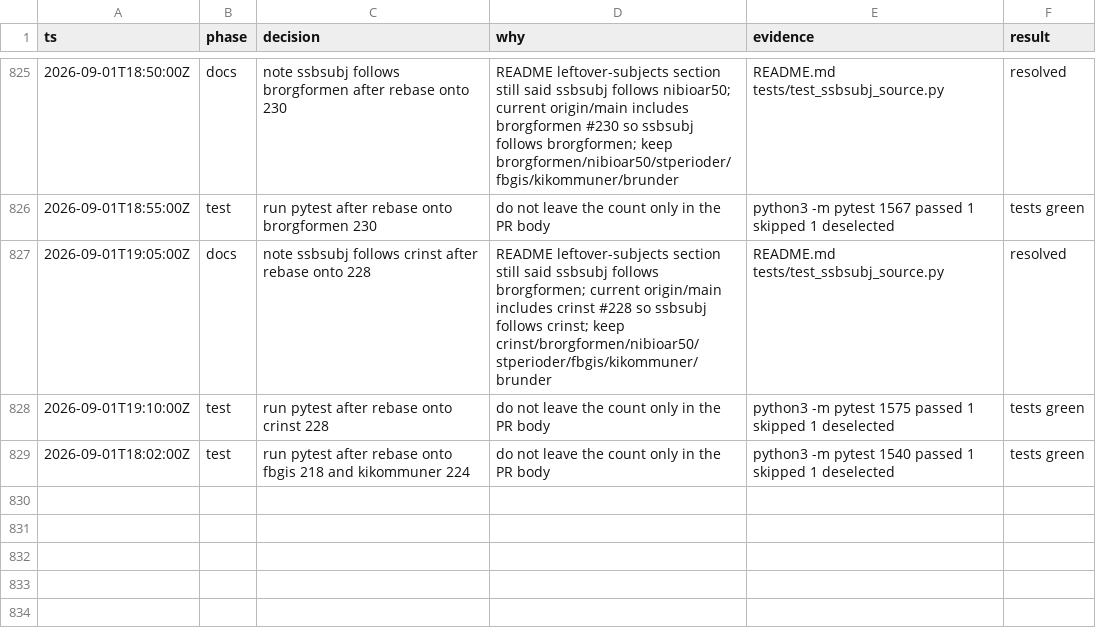
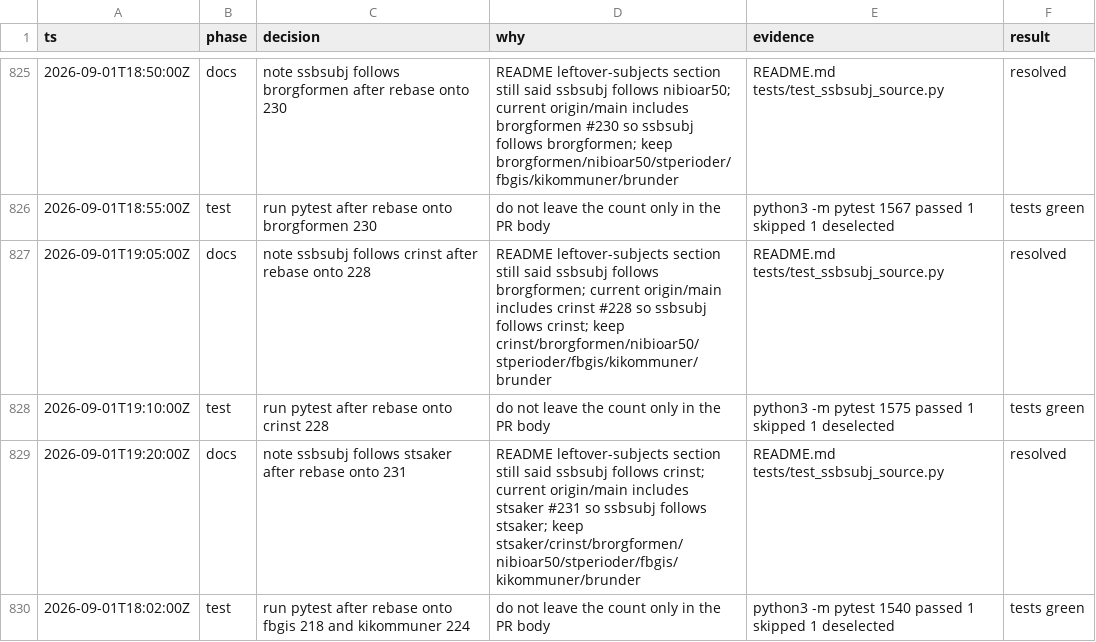
Before and after one commit to Solvelangseth/public-data-agent, a TSV file: decisions.tsv, drawn as a sheet; only a part is shown, gaps mark what is left out.

```diff
--- a/decisions.tsv
+++ b/decisions.tsv
@@ -828,2 +828,3 @@ ts	phase	decision	why	evidence	result
 2026-09-01T19:10:00Z	test	run pytest after rebase onto crinst 228	do not leave the count only in the PR body	python3 -m pytest 1575 passed 1 skipped 1 deselected	tests green
+2026-09-01T19:20:00Z	docs	note ssbsubj follows stsaker after rebase onto 231	README leftover-subjects section still said ssbsubj follows crinst; current origin/main includes stsaker #231 so ssbsubj follows stsaker; keep stsaker/crinst/brorgformen/nibioar50/stperioder/fbgis/kikommuner/brunder	README.md tests/test_ssbsubj_source.py	resolved
 2026-09-01T18:02:00Z	test	run pytest after rebase onto fbgis 218 and kikommuner 224	do not leave the count only in the PR body	python3 -m pytest 1540 passed 1 skipped 1 deselected	tests green
```
Also changed, not shown: 2 other files.
